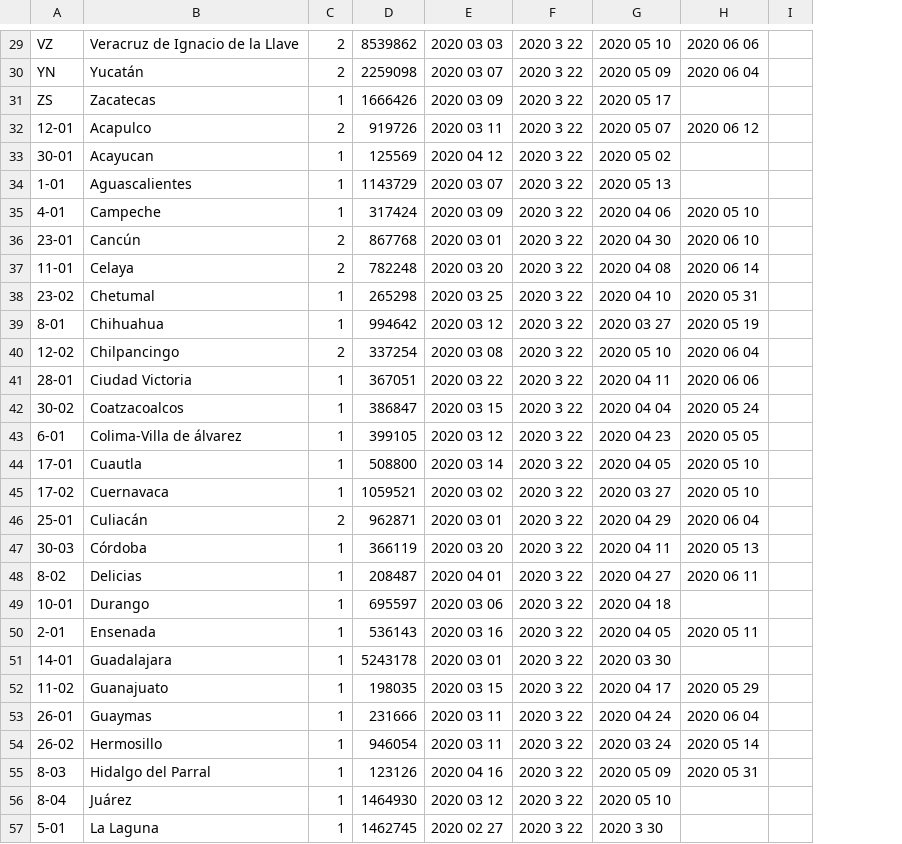
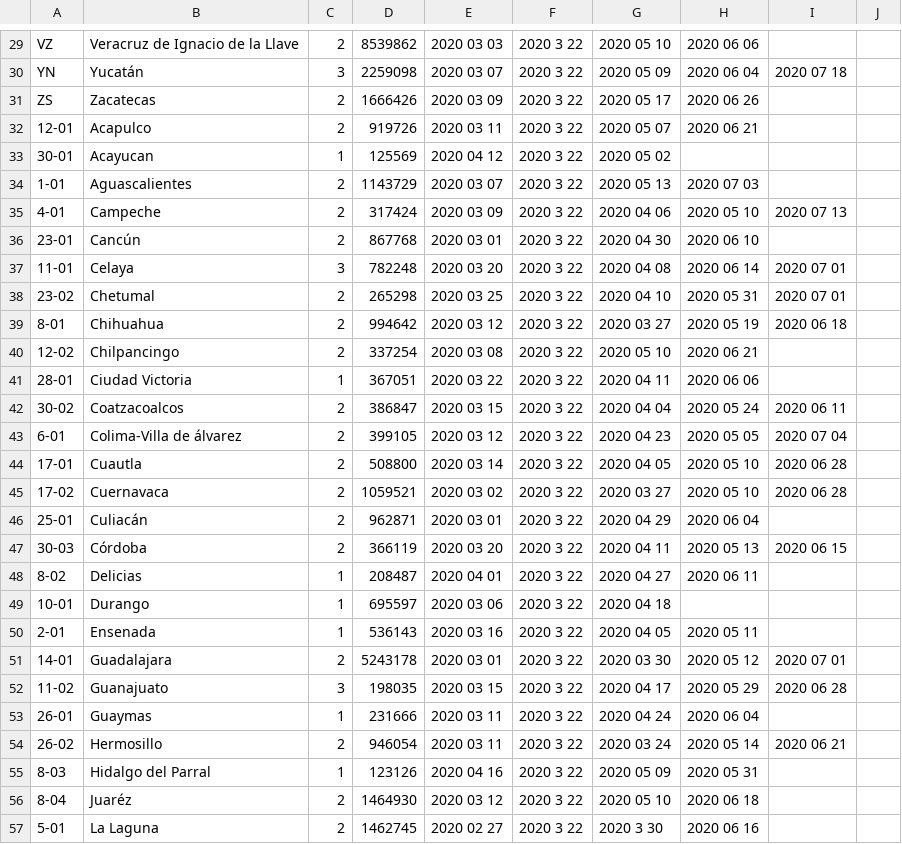
Before and after one commit to mdazatorres/Bayesian-sequential-data-assimilation-method, a CSV file: Configuracion.csv, drawn as a sheet; only a part is shown, gaps mark what is left out; removed rows and columns are numbered as before the commit, all else as after; the diff covers the shown part only; the diff names each change by its address in the sheet, - before the commit and + after, or states it on an @@ line.

```diff
--- a/Configuracion.csv
+++ b/Configuracion.csv
-column I, empty
+column I, rows 30-54: 2020 07 18 |  |  |  |  | 2020 07 13 |  | 2020 07 01 | 2020 07 01 | 2020 06 18 |  |  | 2020 06 11 | 2020 07 04 | 2020 06 28 | 2020 06 28 |  | 2020 06 15 |  |  |  | 2020 07 01 | 2020 06 28 |  | 2020 06 21
+column J, empty
-C30: 2
+C30: 3
-C31: 1
+C31: 2
-H31: (empty)
+H31: 2020 06 26
-H32: 2020 06 12
+H32: 2020 06 21
-C34:C35: 1
+C34:C35: 2
-H34: (empty)
+H34: 2020 07 03
-C37: 2
+C37: 3
-C38:C39: 1
+C38:C39: 2
-H40: 2020 06 04
+H40: 2020 06 21
-C42:C45: 1
+C42:C45: 2
-C47: 1
+C47: 2
-C51: 1
+C51: 2
-H51: (empty)
+H51: 2020 05 12
-C52: 1
+C52: 3
-C54: 1
+C54: 2
-B56: Juárez
+B56: Juaréz
-C56:C57: 1
+C56:C57: 2
-H56: (empty)
+H56: 2020 06 18
-H57: (empty)
+H57: 2020 06 16
```
Also changed, not shown: 73 edited cells elsewhere in this file, 33 other files.
